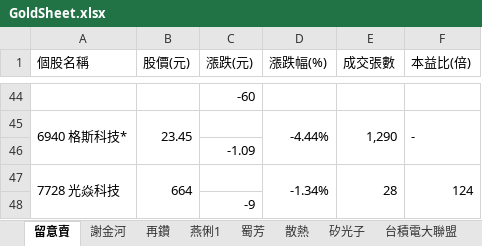
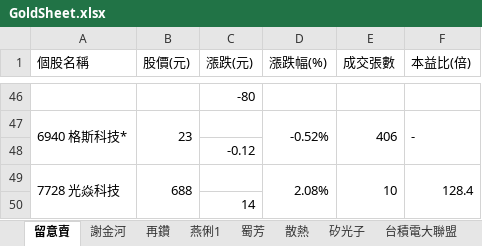
Before and after one commit to ONicole0101/Gold, an Excel workbook: Allcsv/GoldSheet.xlsx, sheet 留意賣, drawn as a sheet; only a part is shown, gaps mark what is left out; values as stored, in another font and other column widths than the file's, no cell formats; charts and pictures not drawn; removed rows and columns are numbered as before the commit, all else as after; the diff covers the shown part only; the diff names each change by its address in the sheet, - before the commit and + after, or states it on an @@ line.

Commit message:
U_16.2120

```diff
--- a/Allcsv/GoldSheet.xlsx (sheet 留意賣)
+++ b/Allcsv/GoldSheet.xlsx (sheet 留意賣)
-C46 (漲跌(元)): -60
+C46 (漲跌(元)): -80
-B47 (股價(元)): 23.45
+B47 (股價(元)): 23
-D47 (漲跌幅(%)): -4.44%
+D47 (漲跌幅(%)): -0.52%
-E47 (成交張數): 1,290
+E47 (成交張數): 406
-C48 (漲跌(元)): -1.09
+C48 (漲跌(元)): -0.12
-row 47: 7728 光焱科技 | 664 |  | -1.34% | 28 | 124
+row 49: 7728 光焱科技 | 688 |  | 2.08% | 10 | 128.4
-C50 (漲跌(元)): -9
+C50 (漲跌(元)): 14
```
Also changed, not shown: 33 added rows, 31 removed rows and 10 edited cells elsewhere in this sheet, cell formats.
